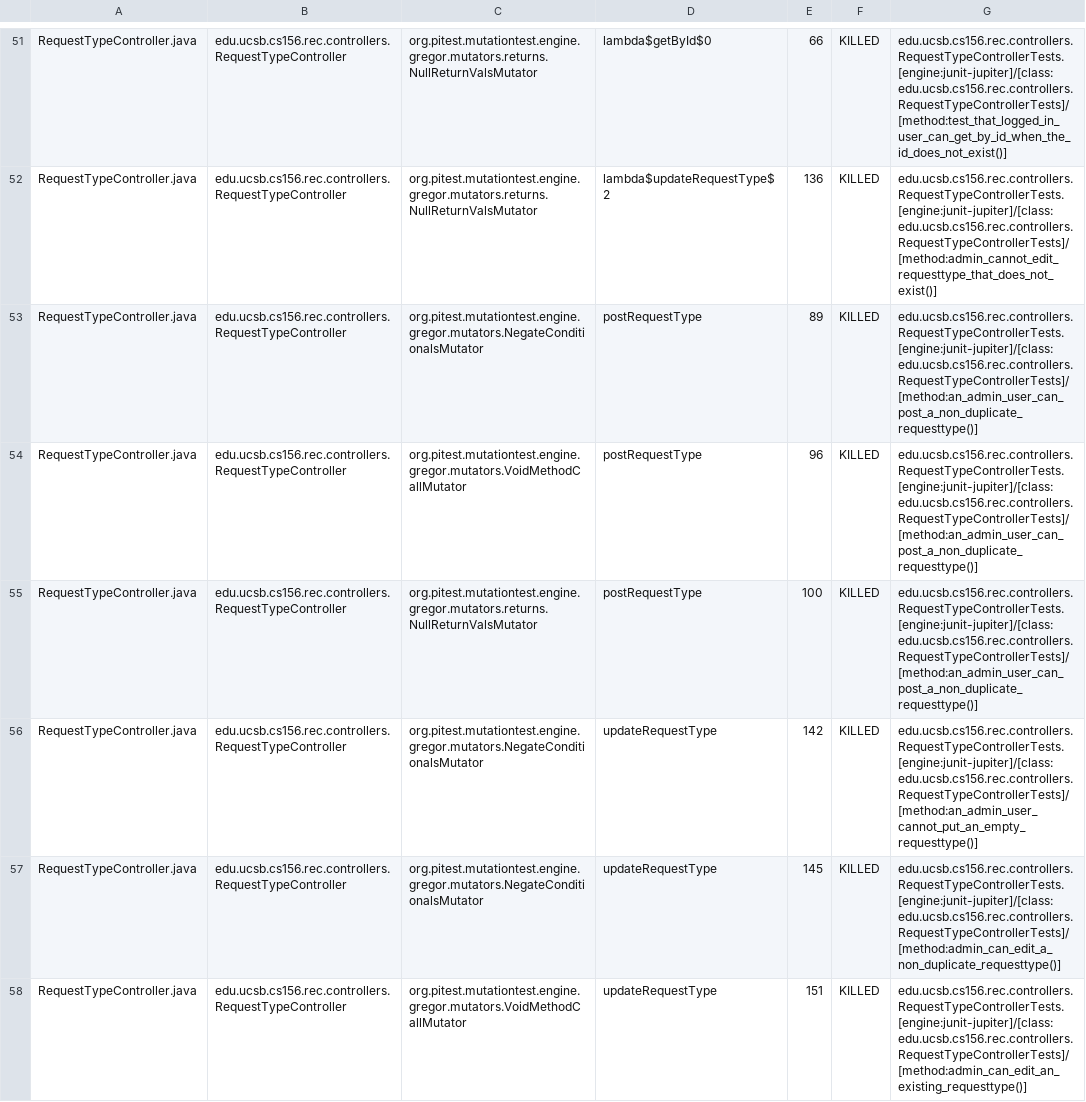
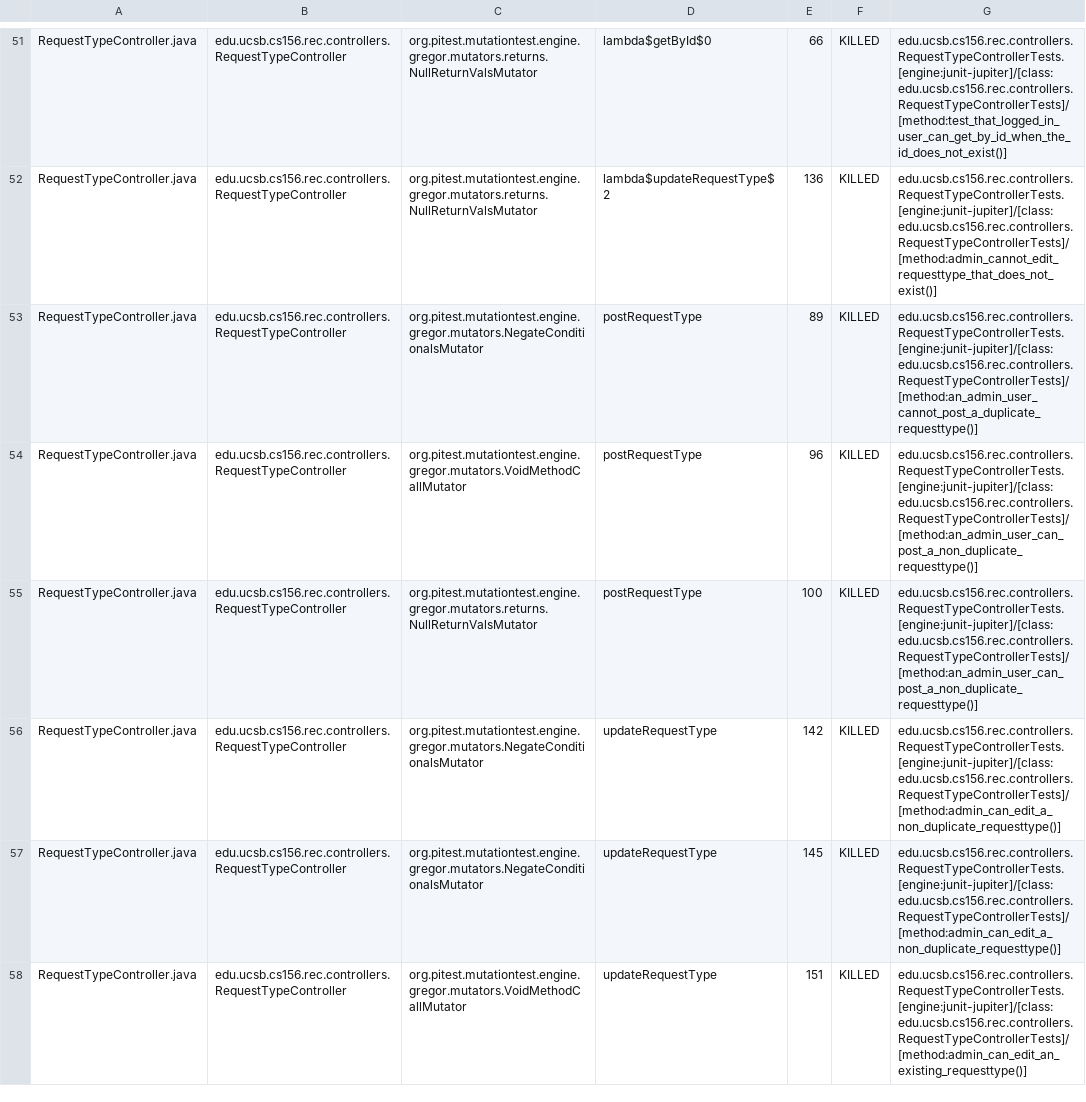
Before and after one commit to ucsb-cs156-s25/proj-rec-s25-15, a CSV file: pitest/mutations.csv, drawn as a sheet; only a part is shown, gaps mark what is left out; the diff covers the shown part only.

Commit message:
Deploying to gh-pages from @ ucsb-cs156-s25/proj-rec-s25-15@b5f302d5bbab8e9c58d157f594a1003453ce1c6f 🚀

```diff
--- a/pitest/mutations.csv
+++ b/pitest/mutations.csv
@@ -52,6 +52,6 @@ RequestTypeController.java,edu.ucsb.cs156.rec.controllers.RequestTypeController,
 RequestTypeController.java,edu.ucsb.cs156.rec.controllers.RequestTypeController,org.pitest.mutationtest.engine.gregor.mutators.returns.NullReturnValsMutator,lambda$updateRequestType$2,136,KILLED,edu.ucsb.cs156.rec.controllers.RequestTypeControllerTests.[engine:junit-jupiter]/[class:edu.ucsb.cs156.rec.controllers.RequestTypeControllerTests]/[method:admin_cannot_edit_requesttype_that_does_not_exist()]
-RequestTypeController.java,edu.ucsb.cs156.rec.controllers.RequestTypeController,org.pitest.mutationtest.engine.gregor.mutators.NegateConditionalsMutator,postRequestType,89,KILLED,edu.ucsb.cs156.rec.controllers.RequestTypeControllerTests.[engine:junit-jupiter]/[class:edu.ucsb.cs156.rec.controllers.RequestTypeControllerTests]/[method:an_admin_user_can_post_a_non_duplicate_requesttype()]
+RequestTypeController.java,edu.ucsb.cs156.rec.controllers.RequestTypeController,org.pitest.mutationtest.engine.gregor.mutators.NegateConditionalsMutator,postRequestType,89,KILLED,edu.ucsb.cs156.rec.controllers.RequestTypeControllerTests.[engine:junit-jupiter]/[class:edu.ucsb.cs156.rec.controllers.RequestTypeControllerTests]/[method:an_admin_user_cannot_post_a_duplicate_requesttype()]
 RequestTypeController.java,edu.ucsb.cs156.rec.controllers.RequestTypeController,org.pitest.mutationtest.engine.gregor.mutators.VoidMethodCallMutator,postRequestType,96,KILLED,edu.ucsb.cs156.rec.controllers.RequestTypeControllerTests.[engine:junit-jupiter]/[class:edu.ucsb.cs156.rec.controllers.RequestTypeControllerTests]/[method:an_admin_user_can_post_a_non_duplicate_requesttype()]
 RequestTypeController.java,edu.ucsb.cs156.rec.controllers.RequestTypeController,org.pitest.mutationtest.engine.gregor.mutators.returns.NullReturnValsMutator,postRequestType,100,KILLED,edu.ucsb.cs156.rec.controllers.RequestTypeControllerTests.[engine:junit-jupiter]/[class:edu.ucsb.cs156.rec.controllers.RequestTypeControllerTests]/[method:an_admin_user_can_post_a_non_duplicate_requesttype()]
-RequestTypeController.java,edu.ucsb.cs156.rec.controllers.RequestTypeController,org.pitest.mutationtest.engine.gregor.mutators.NegateConditionalsMutator,updateRequestType,142,KILLED,edu.ucsb.cs156.rec.controllers.RequestTypeControllerTests.[engine:junit-jupiter]/[class:edu.ucsb.cs156.rec.controllers.RequestTypeControllerTests]/[method:an_admin_user_cannot_put_an_empty_requesttype()]
+RequestTypeController.java,edu.ucsb.cs156.rec.controllers.RequestTypeController,org.pitest.mutationtest.engine.gregor.mutators.NegateConditionalsMutator,updateRequestType,142,KILLED,edu.ucsb.cs156.rec.controllers.RequestTypeControllerTests.[engine:junit-jupiter]/[class:edu.ucsb.cs156.rec.controllers.RequestTypeControllerTests]/[method:admin_can_edit_a_non_duplicate_requesttype()]
 RequestTypeController.java,edu.ucsb.cs156.rec.controllers.RequestTypeController,org.pitest.mutationtest.engine.gregor.mutators.NegateConditionalsMutator,updateRequestType,145,KILLED,edu.ucsb.cs156.rec.controllers.RequestTypeControllerTests.[engine:junit-jupiter]/[class:edu.ucsb.cs156.rec.controllers.RequestTypeControllerTests]/[method:admin_can_edit_a_non_duplicate_requesttype()]
```
Also changed, not shown: 9 edited cells elsewhere in this file, 11 other files.
